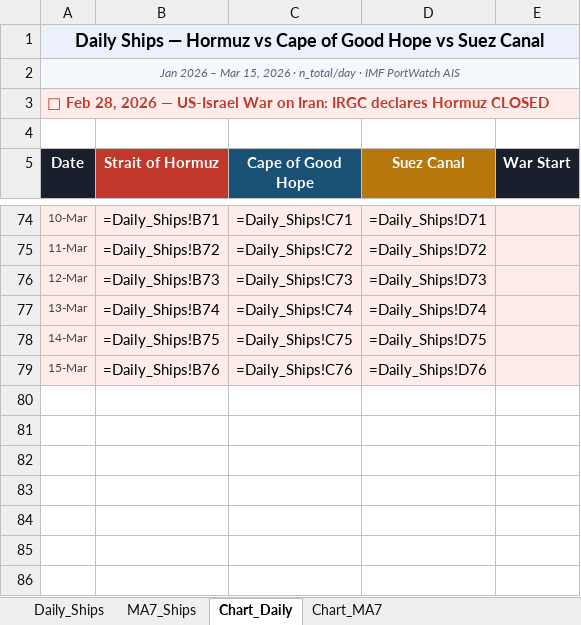
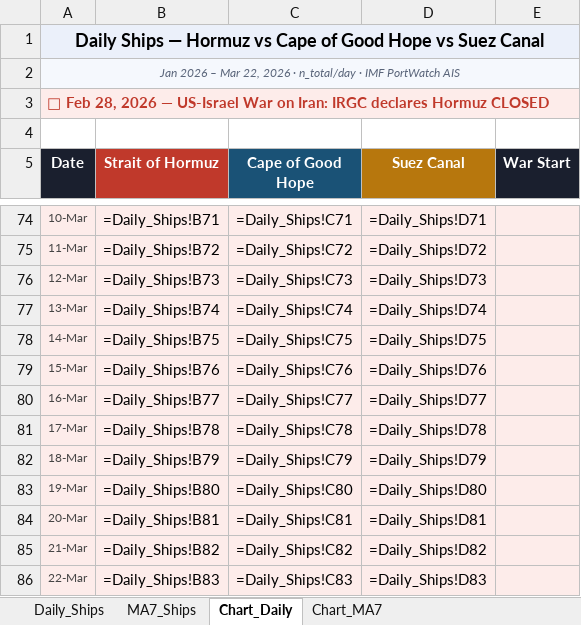
Before and after one commit to Data-Innovation-For-Africa/hormuz_impact_Africa, an Excel workbook: data/hormuz_analysis.xlsx, sheet Chart_Daily, drawn as a sheet; only a part is shown, gaps mark what is left out; values as stored, in another font and other column widths than the file's, no borders; formulas without a stored value are shown as written; charts and pictures not drawn; the diff names each change by its address in the sheet, - before the commit and + after, or states it on an @@ line.

```diff
--- a/data/hormuz_analysis.xlsx (sheet Chart_Daily)
+++ b/data/hormuz_analysis.xlsx (sheet Chart_Daily)
-A2 (Date): …– Mar 15, 2026 ·…
+A2 (Date): …– Mar 22, 2026 ·…
+row 80: 16-Mar | =Daily_Ships!B77 | =Daily_Ships!C77 | =Daily_Ships!D77
+row 81: 17-Mar | =Daily_Ships!B78 | =Daily_Ships!C78 | =Daily_Ships!D78
+row 82: 18-Mar | =Daily_Ships!B79 | =Daily_Ships!C79 | =Daily_Ships!D79
+row 83: 19-Mar | =Daily_Ships!B80 | =Daily_Ships!C80 | =Daily_Ships!D80
+row 84: 20-Mar | =Daily_Ships!B81 | =Daily_Ships!C81 | =Daily_Ships!D81
+row 85: 21-Mar | =Daily_Ships!B82 | =Daily_Ships!C82 | =Daily_Ships!D82
+row 86: 22-Mar | =Daily_Ships!B83 | =Daily_Ships!C83 | =Daily_Ships!D83
```
Also changed, not shown: sheet MA7_Ships, sheet Daily_Ships, sheet Chart_MA7, charts or pictures, 1 other file.
